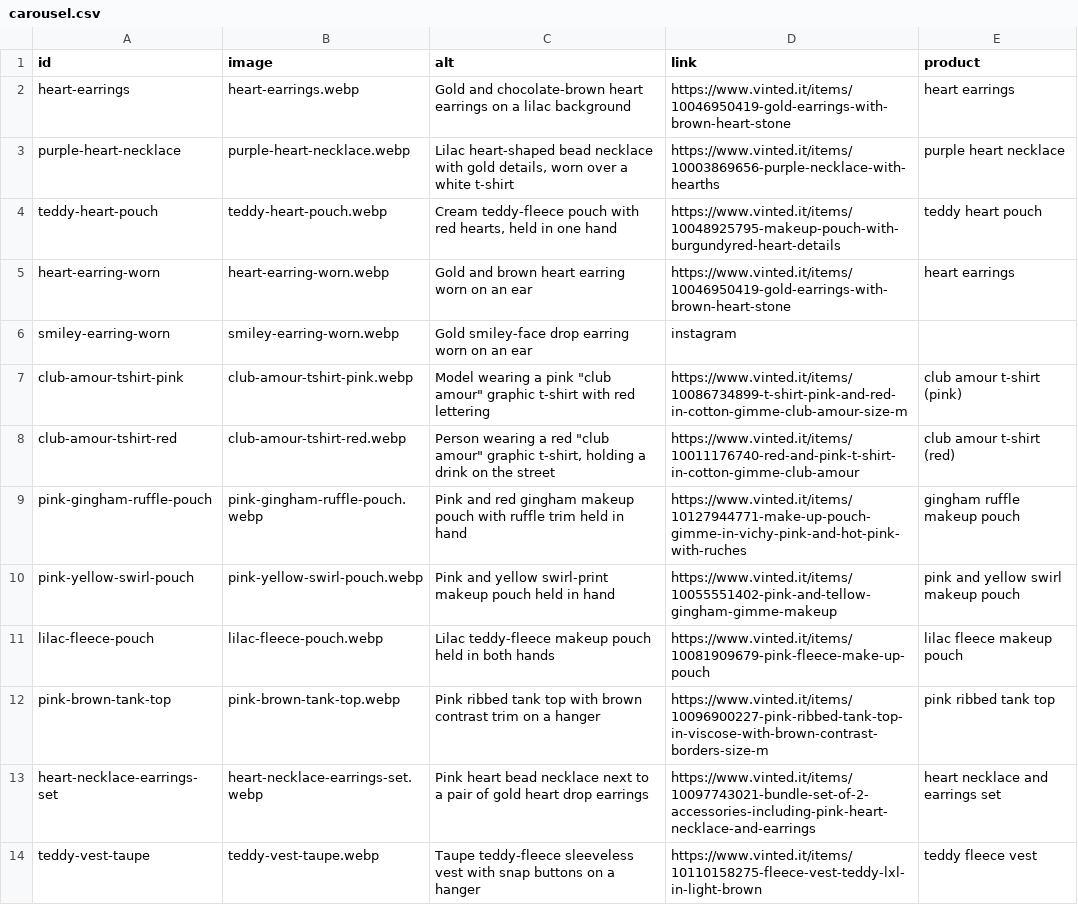
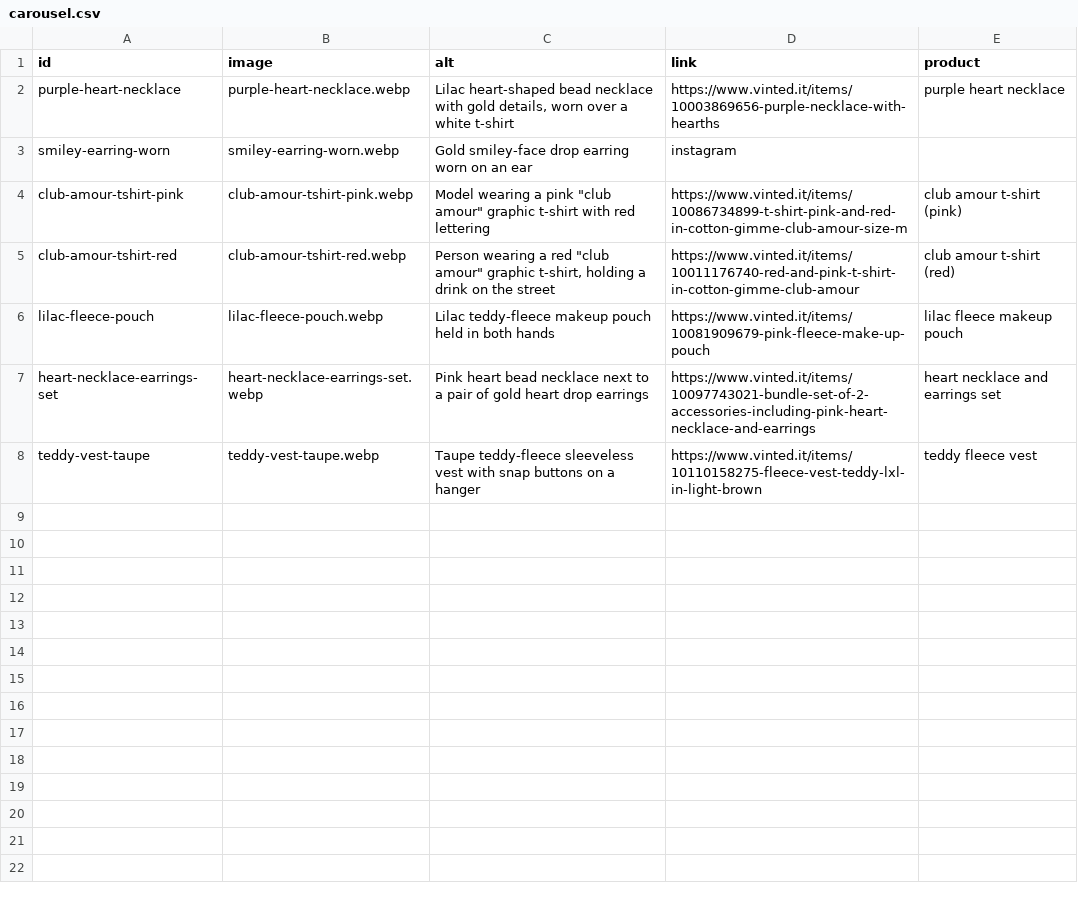
Before and after one commit to riccioeliana-gif/shop-link-launchpad, a CSV file: src/data/carousel.csv, drawn as a sheet; the diff names each change by its address in the sheet, - before the commit and + after, or states it on an @@ line.

Commit message:
Remove 6 sold items from carousel (brown heart earrings, teddy heart pouch, pink tank top, yellow/pink pouch, gingham pouch)

```diff
--- a/src/data/carousel.csv
+++ b/src/data/carousel.csv
-row 2: heart-earrings | heart-earrings.webp | Gold and chocolate-brown heart earrings on a lilac background | https://www.vinted.it/items/10046950419-gold-earrings-with-brown-heart-stone | heart earrings
-row 4: teddy-heart-pouch | teddy-heart-pouch.webp | Cream teddy-fleece pouch with red hearts, held in one hand | https://www.vinted.it/items/10048925795-makeup-pouch-with-burgundyred-heart-details | teddy heart pouch
-row 5: heart-earring-worn | heart-earring-worn.webp | Gold and brown heart earring worn on an ear | https://www.vinted.it/items/10046950419-gold-earrings-with-brown-heart-stone | heart earrings
-row 9: pink-gingham-ruffle-pouch | pink-gingham-ruffle-pouch.webp | Pink and red gingham makeup pouch with ruffle trim held in hand | https://www.vinted.it/items/10127944771-make-up-pouch-gimme-in-vichy-pink-and-hot-pink-with-ruches | gingham ruffle makeup pouch
-row 10: pink-yellow-swirl-pouch | pink-yellow-swirl-pouch.webp | Pink and yellow swirl-print makeup pouch held in hand | https://www.vinted.it/items/10055551402-pink-and-tellow-gingham-gimme-makeup | pink and yellow swirl makeup pouch
-row 12: pink-brown-tank-top | pink-brown-tank-top.webp | Pink ribbed tank top with brown contrast trim on a hanger | https://www.vinted.it/items/10096900227-pink-ribbed-tank-top-in-viscose-with-brown-contrast-borders-size-m | pink ribbed tank top
```
Also changed, not shown: 4 other files.
